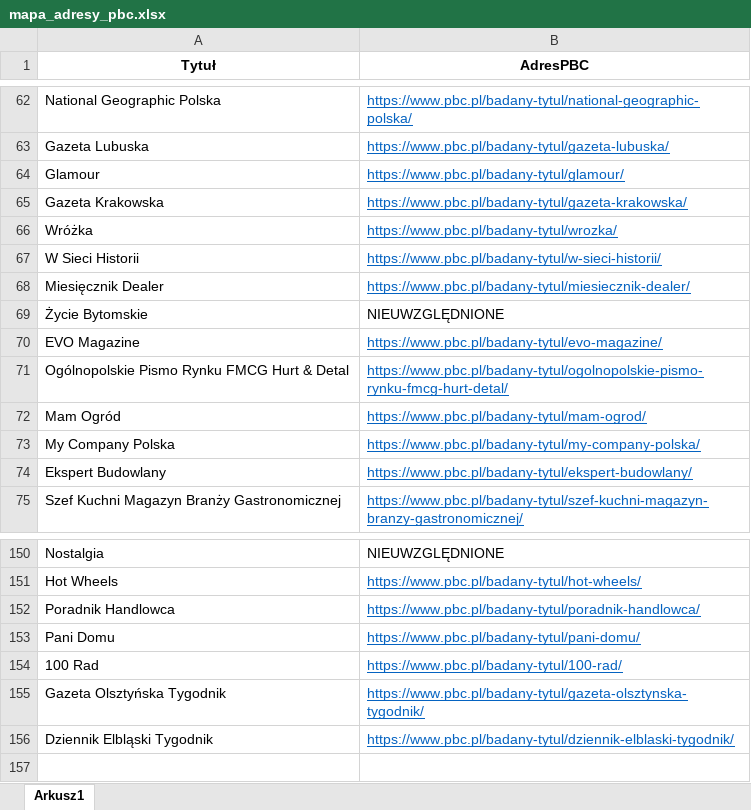
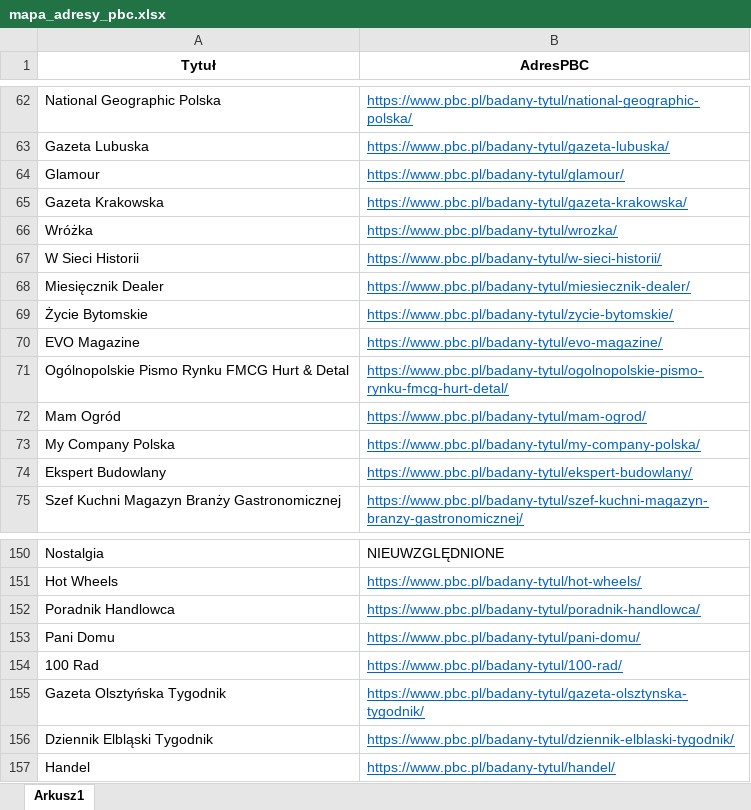
Before and after one commit to PolskieBadaniaCzytelnictwa/Social-Media, an Excel workbook: mapa_adresy_pbc.xlsx, sheet Arkusz1, drawn as a sheet; only a part is shown, gaps mark what is left out; values as stored, in another font and other column widths than the file's, no borders; the diff names each change by its address in the sheet, - before the commit and + after, or states it on an @@ line.

```diff
--- a/mapa_adresy_pbc.xlsx (sheet Arkusz1)
+++ b/mapa_adresy_pbc.xlsx (sheet Arkusz1)
-B69 (AdresPBC): NIEUWZGLĘDNIONE
+B69 (AdresPBC): https://www.pbc.pl/badany-tytul/zycie-bytomskie/
@@ B69 underline: off → on, text colour: black → #0563C1 @@
+row 157: Handel | https://www.pbc.pl/badany-tytul/handel/
```
Also changed, not shown: df_followers.xlsx, mapa_typy_pism.xlsx.
